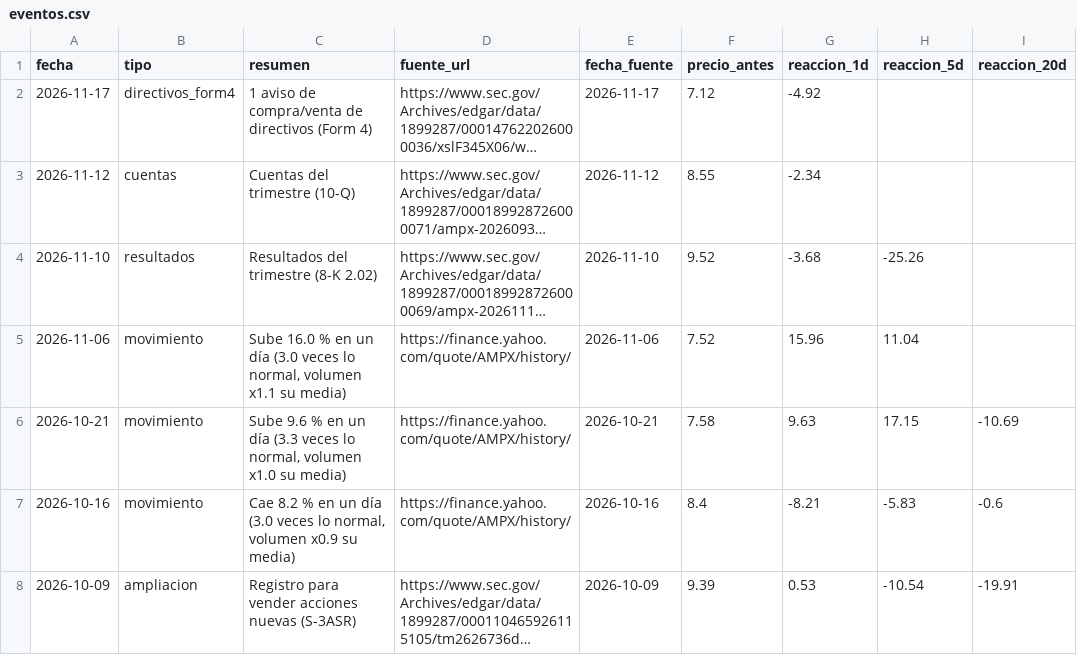
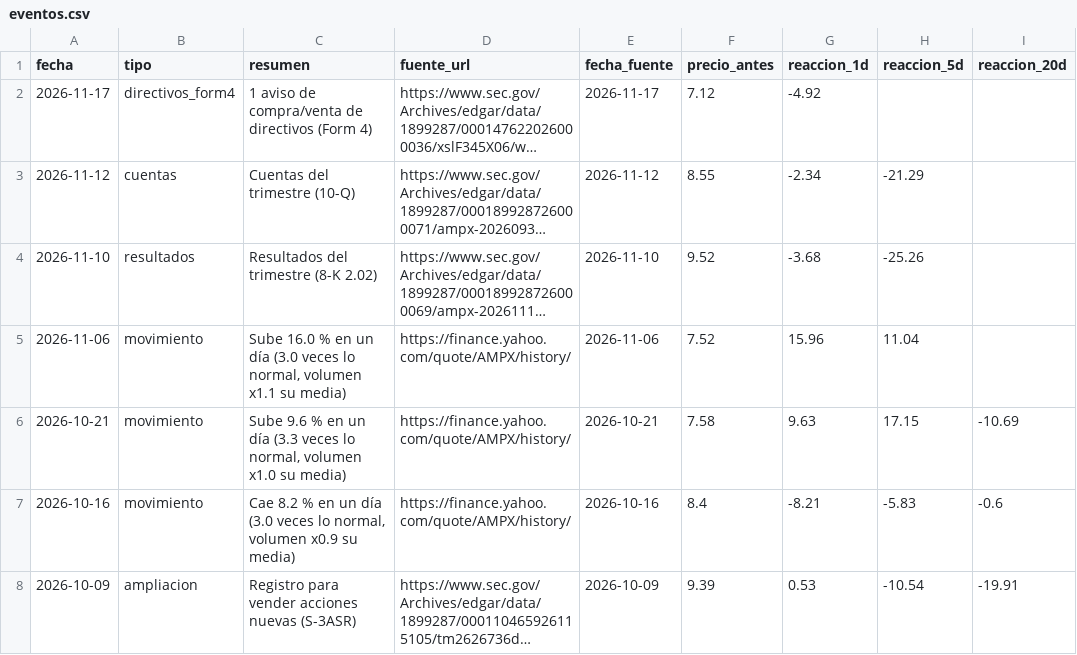
Before and after one commit to Rubenmanga/trading-lab, a CSV file: investigacion/expedientes/AMPX/eventos.csv, drawn as a sheet; only a part is shown; long unchanged cells end in …; the diff names each change by its address in the sheet, - before the commit and + after, or states it on an @@ line.

```diff
--- a/investigacion/expedientes/AMPX/eventos.csv
+++ b/investigacion/expedientes/AMPX/eventos.csv
-H3 (reaccion_5d): (empty)
+H3 (reaccion_5d): -21.29
```
Also changed, not shown: investigacion/expedientes/ALT/eventos.csv, investigacion/expedientes/MSFT/eventos.csv, 8 other files.
